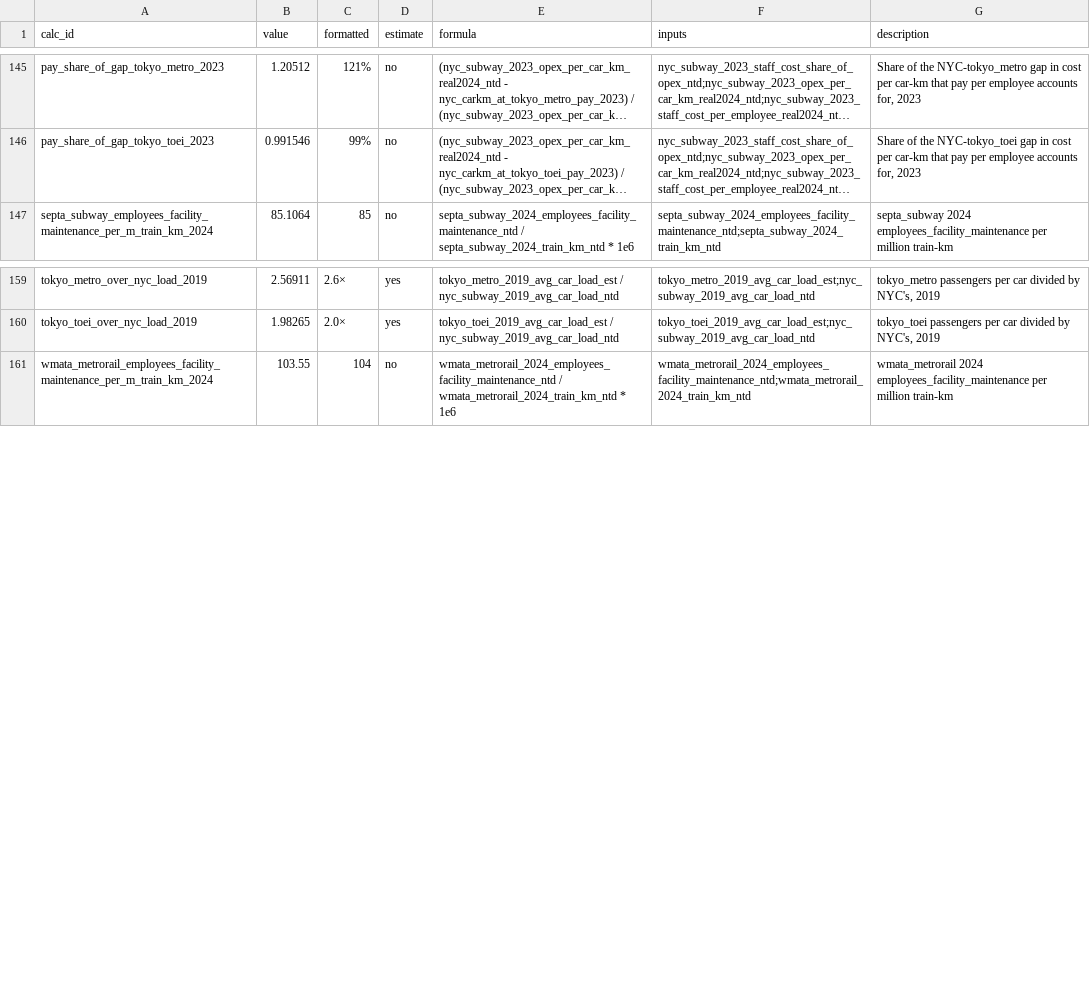
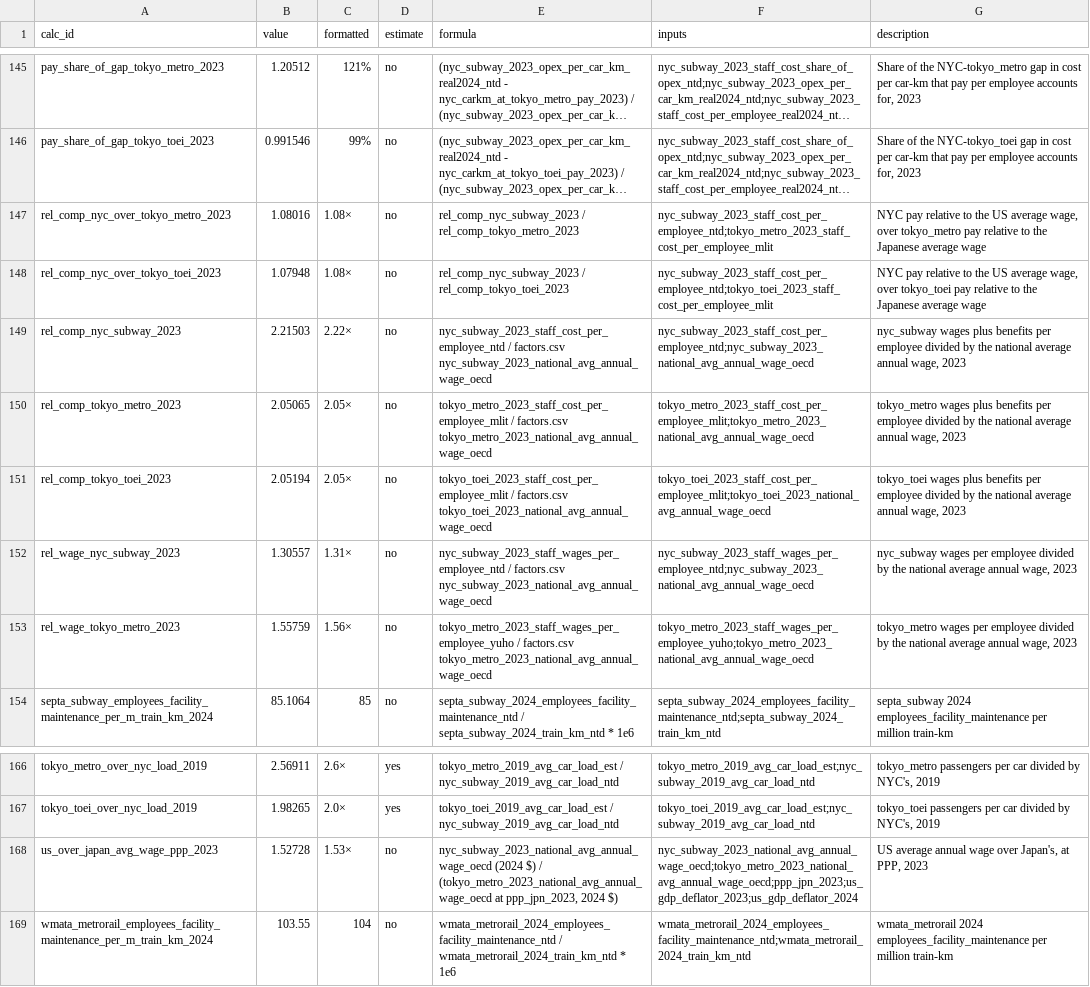
Before and after one commit to hrishisd/Subway-efficiency, a CSV file: report/numbers.csv, drawn as a sheet; only a part is shown, gaps mark what is left out; long unchanged cells end in …; the diff names each change by its address in the sheet, - before the commit and + after, or states it on an @@ line.

```diff
--- a/report/numbers.csv
+++ b/report/numbers.csv
+row 147: rel_comp_nyc_over_tokyo_metro_2023 | 1.08016 | 1.08× | no | rel_comp_nyc_subway_2023 / rel_comp_tokyo_metro_2023 | nyc_subway_2023_staff_cost_per_employee_ntd;tokyo_metro_2023_staff_cost_per_employee_mlit | NYC pay relative to the US average wage, over tokyo_metro pay relative to the Japanese average wage
+row 148: rel_comp_nyc_over_tokyo_toei_2023 | 1.07948 | 1.08× | no | rel_comp_nyc_subway_2023 / rel_comp_tokyo_toei_2023 | nyc_subway_2023_staff_cost_per_employee_ntd;tokyo_toei_2023_staff_cost_per_employee_mlit | NYC pay relative to the US average wage, over tokyo_toei pay relative to the Japanese average wage
+row 149: rel_comp_nyc_subway_2023 | 2.21503 | 2.22× | no | nyc_subway_2023_staff_cost_per_employee_ntd / factors.csv nyc_subway_2023_national_avg_annual_wage_oecd | nyc_subway_2023_staff_cost_per_employee_ntd;nyc_subway_2023_national_avg_annual_wage_oecd | nyc_subway wages plus benefits per employee divided by the national average annual wage, 2023
+row 150: rel_comp_tokyo_metro_2023 | 2.05065 | 2.05× | no | tokyo_metro_2023_staff_cost_per_employee_mlit / factors.csv tokyo_metro_2023_national_avg_annual_wage_oecd | tokyo_metro_2023_staff_cost_per_employee_mlit;tokyo_metro_2023_national_avg_annual_wage_oecd | tokyo_metro wages plus benefits per employee divided by the national average annual wage, 2023
+row 151: rel_comp_tokyo_toei_2023 | 2.05194 | 2.05× | no | tokyo_toei_2023_staff_cost_per_employee_mlit / factors.csv tokyo_toei_2023_national_avg_annual_wage_oecd | tokyo_toei_2023_staff_cost_per_employee_mlit;tokyo_toei_2023_national_avg_annual_wage_oecd | tokyo_toei wages plus benefits per employee divided by the national average annual wage, 2023
+row 152: rel_wage_nyc_subway_2023 | 1.30557 | 1.31× | no | nyc_subway_2023_staff_wages_per_employee_ntd / factors.csv nyc_subway_2023_national_avg_annual_wage_oecd | nyc_subway_2023_staff_wages_per_employee_ntd;nyc_subway_2023_national_avg_annual_wage_oecd | nyc_subway wages per employee divided by the national average annual wage, 2023
+row 153: rel_wage_tokyo_metro_2023 | 1.55759 | 1.56× | no | tokyo_metro_2023_staff_wages_per_employee_yuho / factors.csv tokyo_metro_2023_national_avg_annual_wage_oecd | tokyo_metro_2023_staff_wages_per_employee_yuho;tokyo_metro_2023_national_avg_annual_wage_oecd | tokyo_metro wages per employee divided by the national average annual wage, 2023
+row 168: us_over_japan_avg_wage_ppp_2023 | 1.52728 | 1.53× | no | nyc_subway_2023_national_avg_annual_wage_oecd (2024 $) / (tokyo_metro_2023_national_avg_annual_wage_oecd at ppp_jpn_2023, 2024 $) | nyc_subway_2023_national_avg_annual_wage_oecd;tokyo_metro_2023_national_avg_annual_wage_oecd;ppp_jpn_2023;us_gdp_deflator_2023;us_gdp_deflator_2024 | US average annual wage over Japan's, at PPP, 2023
```
Also changed, not shown: data/factor_definitions.csv, data/factors.csv, 8 other files.
